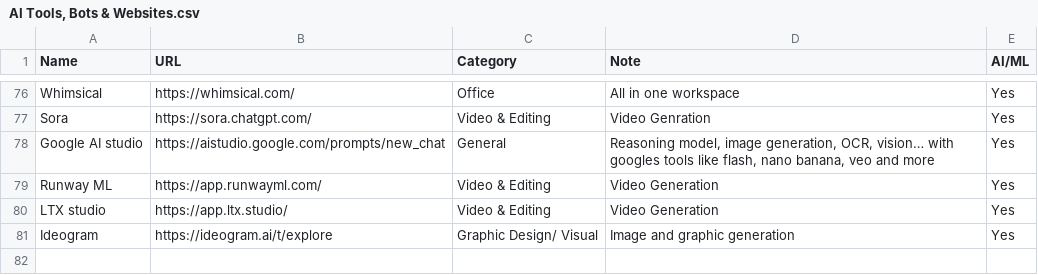
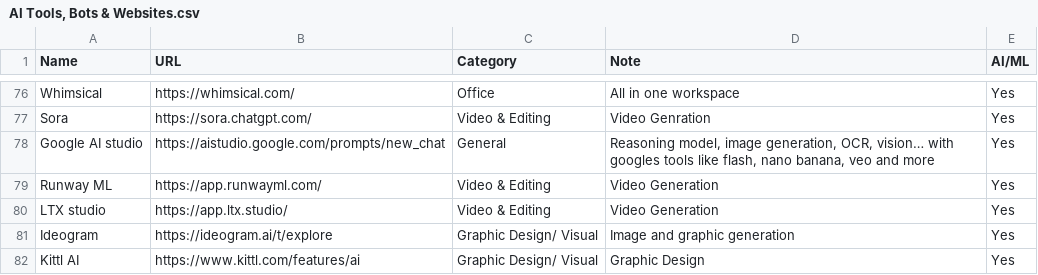
Before and after one commit to Nillusions/AI-resources, a CSV file: AI Tools, Bots & Websites.csv, drawn as a sheet; only a part is shown, gaps mark what is left out; the diff names each change by its address in the sheet, - before the commit and + after, or states it on an @@ line.

Commit message:
Update AI Tools, Bots & Websites.csv

```diff
--- a/AI Tools, Bots & Websites.csv
+++ b/AI Tools, Bots & Websites.csv
+row 82: Kittl AI | https://www.kittl.com/features/ai | Graphic Design/ Visual | Graphic Design | Yes
```
